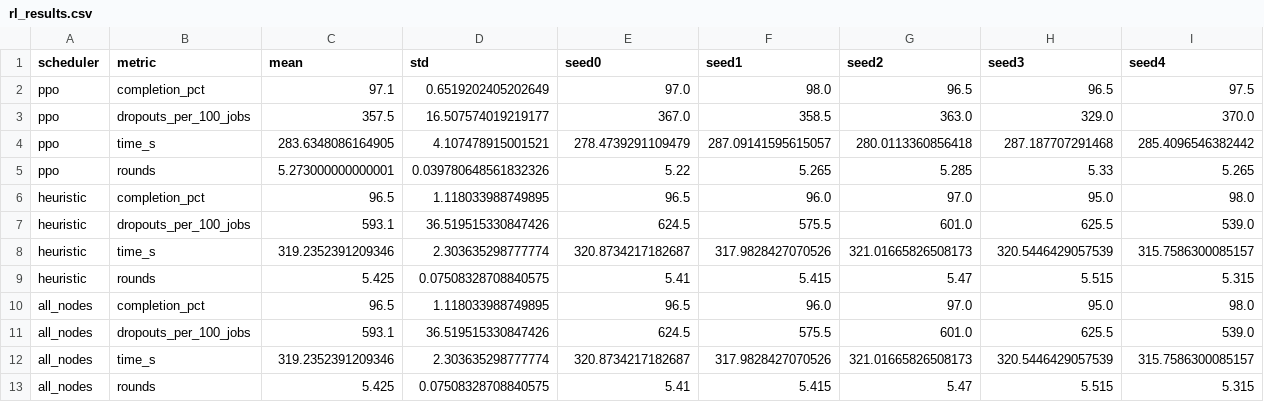
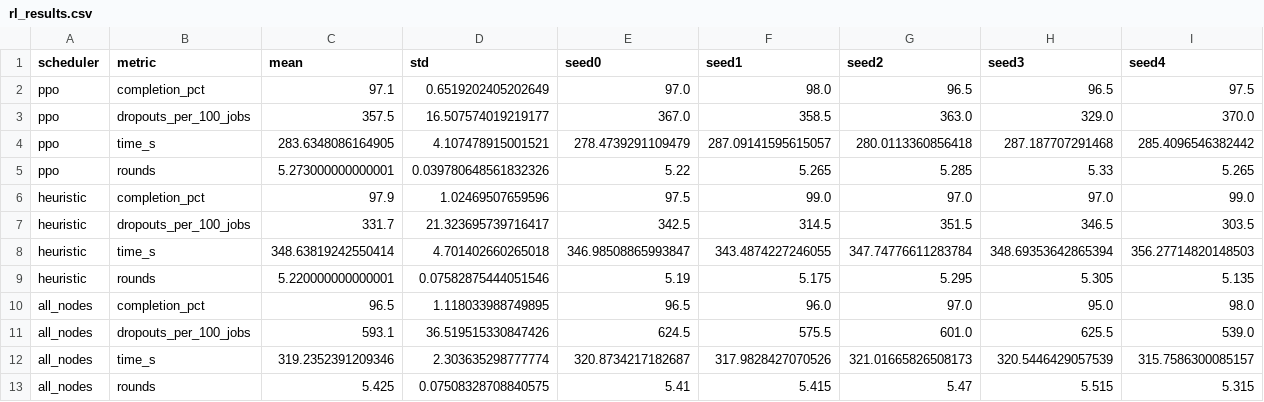
Before and after one commit to harshaa77j/lattice_2.0, a CSV file: rl_results.csv, drawn as a sheet.

Commit message:
Add updated RL evaluation results and training curve

```diff
--- a/rl_results.csv
+++ b/rl_results.csv
@@ -5,6 +5,6 @@ ppo,time_s,283.6348086164905,4.107478915001521,278.4739291109479,287.09141595615
 ppo,rounds,5.273000000000001,0.039780648561832326,5.22,5.265,5.285,5.33,5.265
-heuristic,completion_pct,96.5,1.118033988749895,96.5,96.0,97.0,95.0,98.0
-heuristic,dropouts_per_100_jobs,593.1,36.519515330847426,624.5,575.5,601.0,625.5,539.0
-heuristic,time_s,319.2352391209346,2.303635298777774,320.8734217182687,317.9828427070526,321.01665826508173,320.5446429057539,315.7586300085157
-heuristic,rounds,5.425,0.07508328708840575,5.41,5.415,5.47,5.515,5.315
+heuristic,completion_pct,97.9,1.02469507659596,97.5,99.0,97.0,97.0,99.0
+heuristic,dropouts_per_100_jobs,331.7,21.323695739716417,342.5,314.5,351.5,346.5,303.5
+heuristic,time_s,348.63819242550414,4.701402660265018,346.98508865993847,343.4874227246055,347.74776611283784,348.69353642865394,356.27714820148503
+heuristic,rounds,5.220000000000001,0.07582875444051546,5.19,5.175,5.295,5.305,5.135
 all_nodes,completion_pct,96.5,1.118033988749895,96.5,96.0,97.0,95.0,98.0
```
Also changed, not shown: 1 other file.
